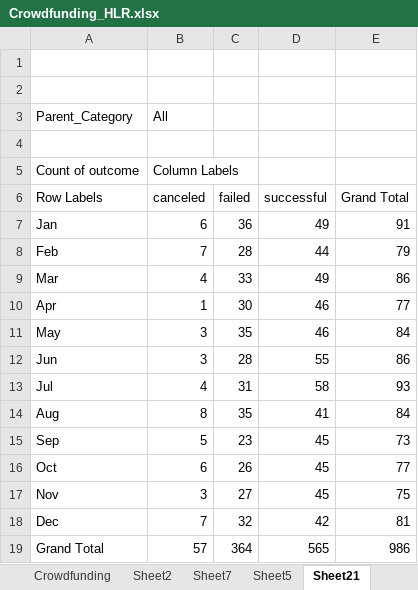
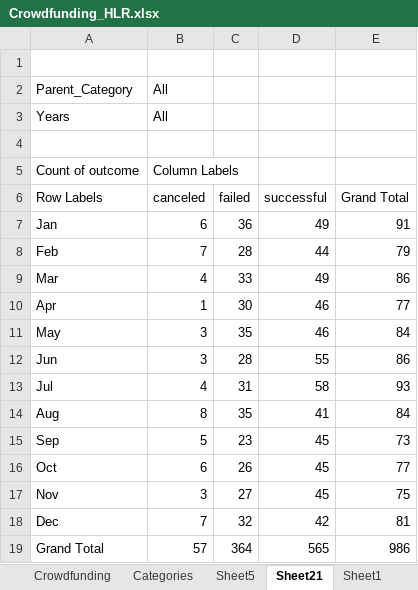
Before and after one commit to hrobinl/excel-challenge, an Excel workbook: Crowdfunding_HLR.xlsx, sheet Sheet21, drawn as a sheet; values as stored, in another font and other column widths than the file's, no borders; charts and pictures not drawn; removed rows and columns are numbered as before the commit, all else as after; the diff names each change by its address in the sheet, - before the commit and + after, or states it on an @@ line.

```diff
--- a/Crowdfunding_HLR.xlsx (sheet Sheet21)
+++ b/Crowdfunding_HLR.xlsx (sheet Sheet21)
-sheet tab: Sheet2
+sheet tab: Categories
-sheet tab: Sheet7
-row 2: (empty)
+row 3: Years | All
```
Also changed, not shown: other sheet tabs, charts or pictures, 1 other file.
